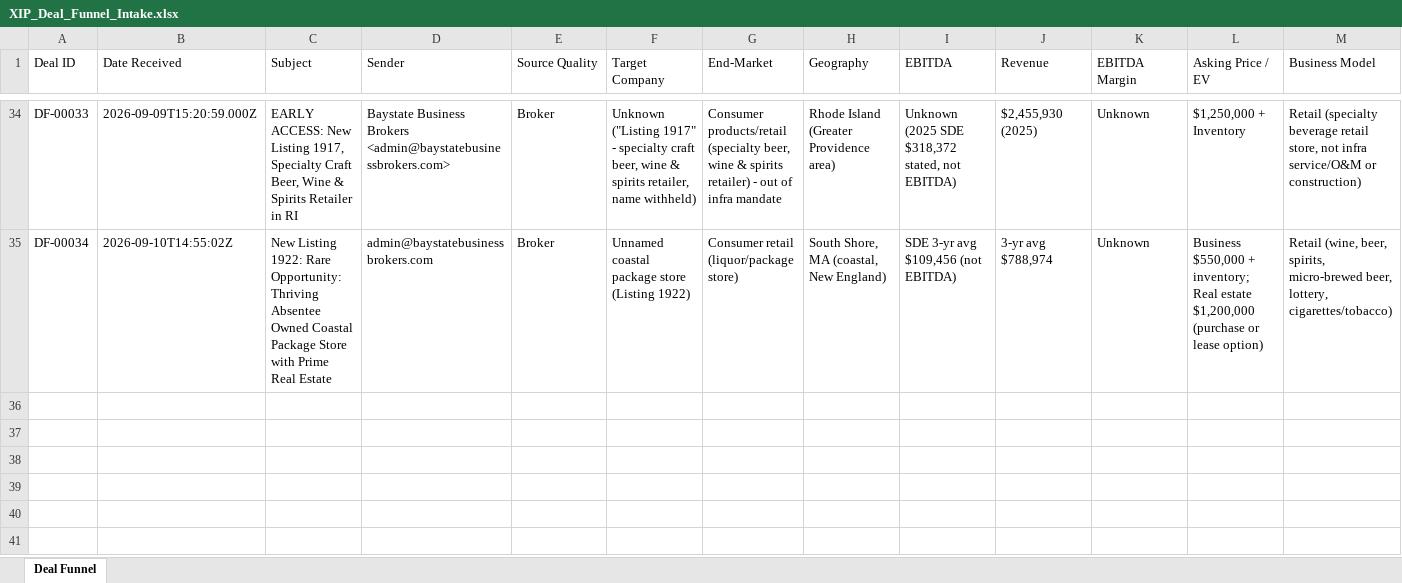
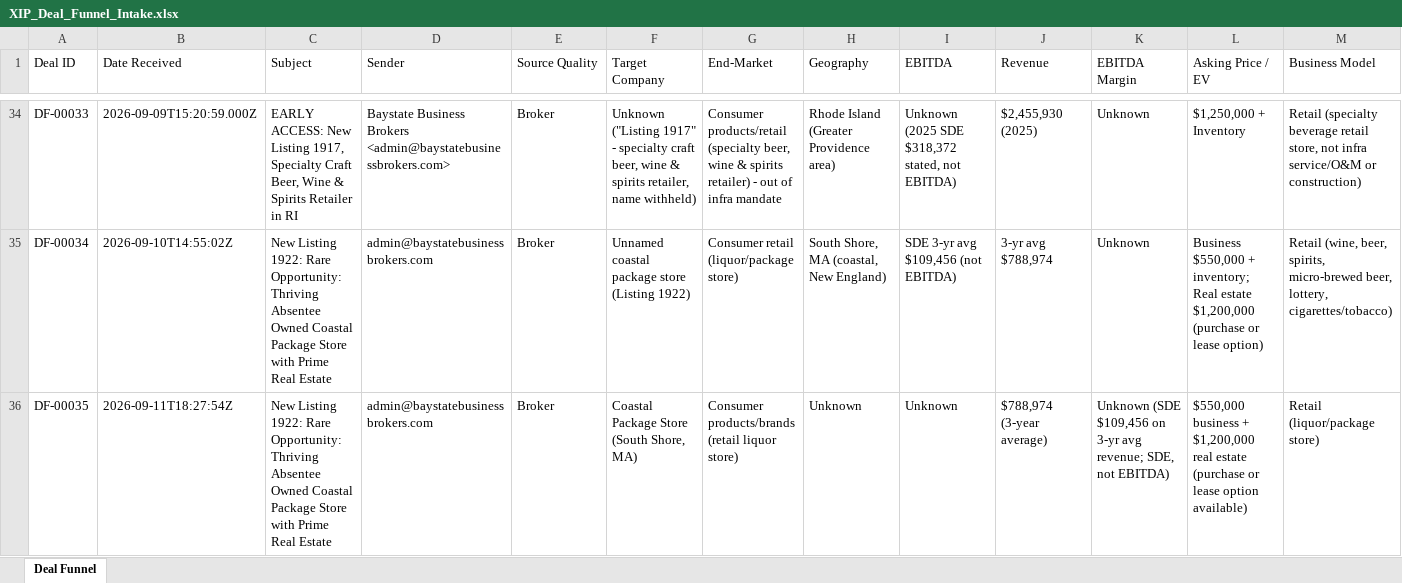
Before and after one commit to xip-nayar/xip-deal-funnel, an Excel workbook: data/XIP_Deal_Funnel_Intake.xlsx, sheet Deal Funnel, drawn as a sheet; only a part is shown, gaps mark what is left out; values as stored, in another font and other column widths than the file's, no borders; rows hold the shown columns only; the diff names each change by its address in the sheet, - before the commit and + after, or states it on an @@ line.

```diff
--- a/data/XIP_Deal_Funnel_Intake.xlsx (sheet Deal Funnel)
+++ b/data/XIP_Deal_Funnel_Intake.xlsx (sheet Deal Funnel)
+row 36: DF-00035 | 2026-09-11T18:27:54Z | New Listing 1922: Rare Opportunity: Thriving Absentee Owned Coastal Package Store with Prime Real Estate | admin@baystatebusinessbrokers.com | Broker | Coastal Package Store (South Shore, MA) | Consumer products/brands (retail liquor store) | Unknown | Unknown | $788,974 (3-year average) | Unknown (SDE $109,456 on 3-yr avg revenue; SDE, not EBITDA) | $550,000 business + $1,200,000 real estate (purchase or lease option available) | Retail (liquor/package store)
```
Also changed, not shown: 2 other files.
